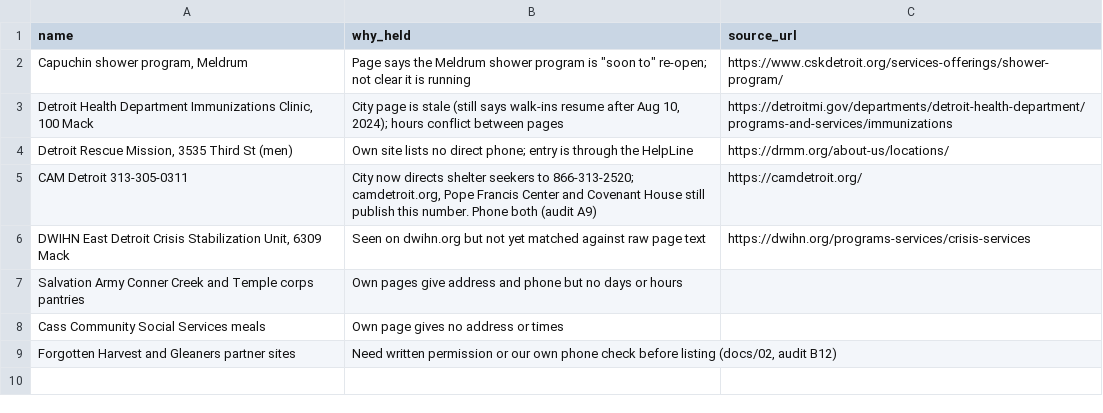
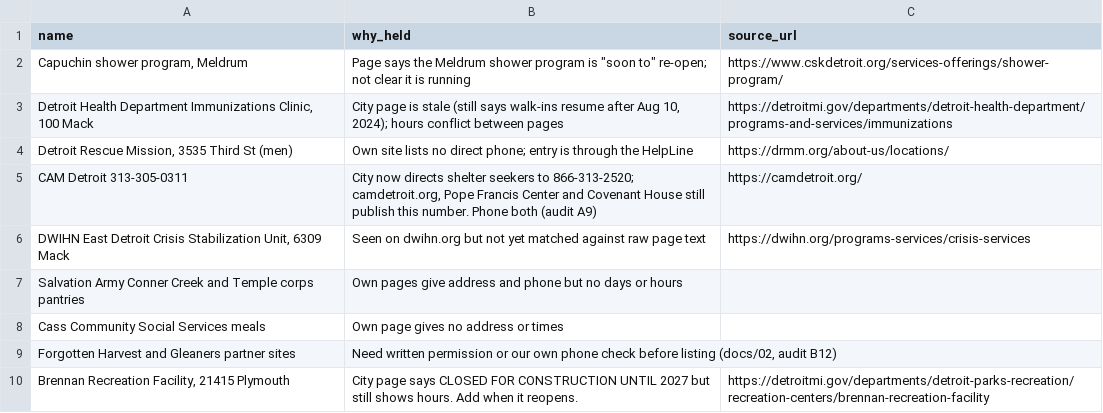
Before and after one commit to kp2485/313-help, a CSV file: data/seed/to-verify.csv, drawn as a sheet; the diff names each change by its address in the sheet, - before the commit and + after, or states it on an @@ line.

```diff
--- a/data/seed/to-verify.csv
+++ b/data/seed/to-verify.csv
+row 10: Brennan Recreation Facility, 21415 Plymouth | City page says CLOSED FOR CONSTRUCTION UNTIL 2027 but still shows hours. Add when it reopens. | https://detroitmi.gov/departments/detroit-parks-recreation/recreation-centers/brennan-recreation-facility
```
Also changed, not shown: data/seed/schedules.csv, 13 other files.
